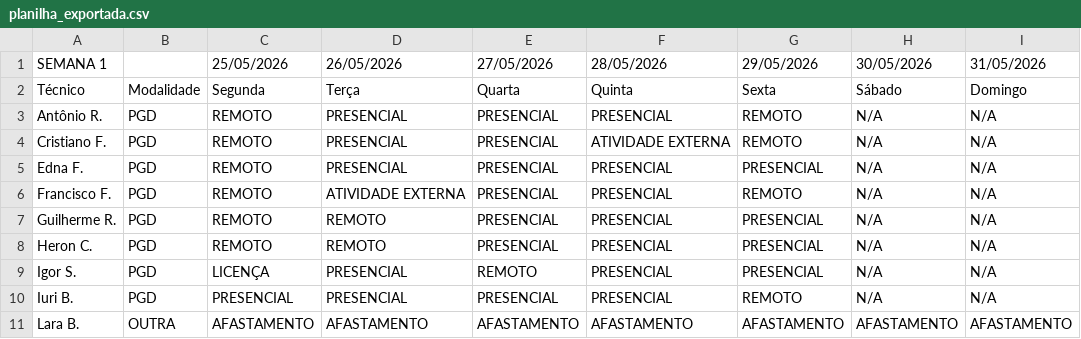
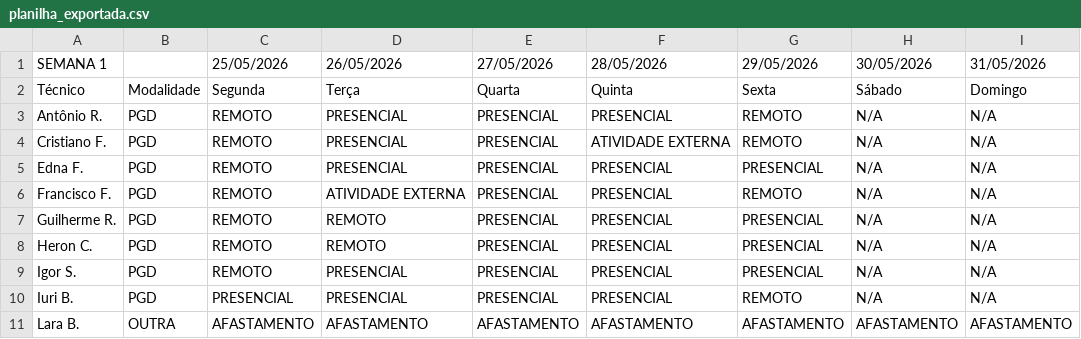
Before and after one commit to ti-fct/escalaPGD, a CSV file: utils/planilha_exportada.csv, drawn as a sheet; only a part is shown; the diff names each change by its address in the sheet, - before the commit and + after, or states it on an @@ line.

Commit message:
Atualizado utils/planilha_exportada.csv via script Python

```diff
--- a/utils/planilha_exportada.csv
+++ b/utils/planilha_exportada.csv
-C9 (25/05/2026): LICENÇA
+C9 (25/05/2026): REMOTO
-E9 (27/05/2026): REMOTO
+E9 (27/05/2026): PRESENCIAL
```
